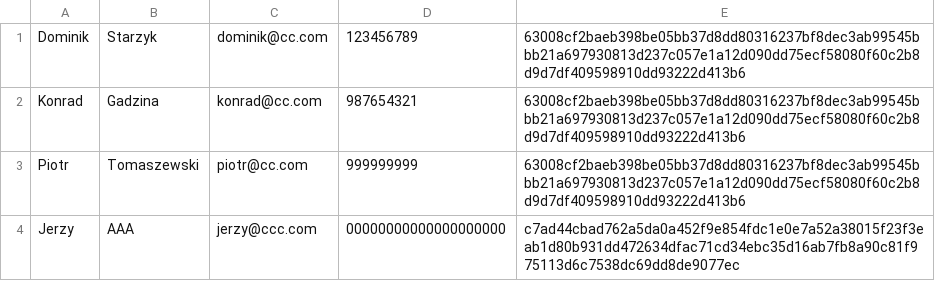
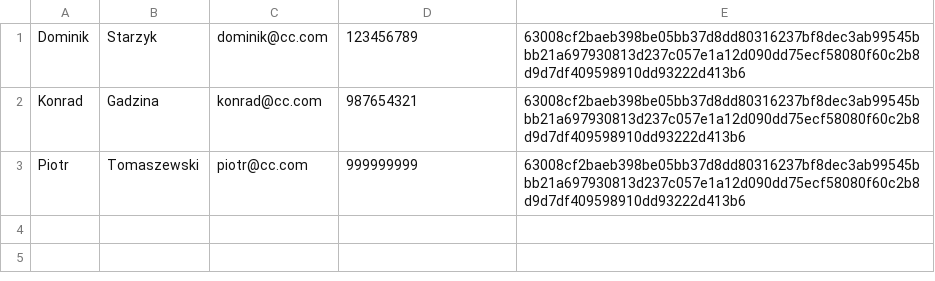
Before and after one commit to adrianBala/ccms, a CSV file: mentors.csv, drawn as a sheet.

```diff
--- a/mentors.csv
+++ b/mentors.csv
@@ -3,2 +3 @@ Konrad,Gadzina,konrad@cc.com,987654321,63008cf2baeb398be05bb37d8dd80316237bf8dec
 Piotr,Tomaszewski,piotr@cc.com,999999999,63008cf2baeb398be05bb37d8dd80316237bf8dec3ab99545bbb21a697930813d237c057e1a12d090dd75ecf58080f60c2b8d9d7df409598910dd93222d413b6
-Jerzy,AAA,jerzy@ccc.com,00000000000000000000,c7ad44cbad762a5da0a452f9e854fdc1e0e7a52a38015f23f3eab1d80b931dd472634dfac71cd34ebc35d16ab7fb8a90c81f975113d6c7538dc69dd8de9077ec
```
Also changed, not shown: students.csv, 26 other files.
